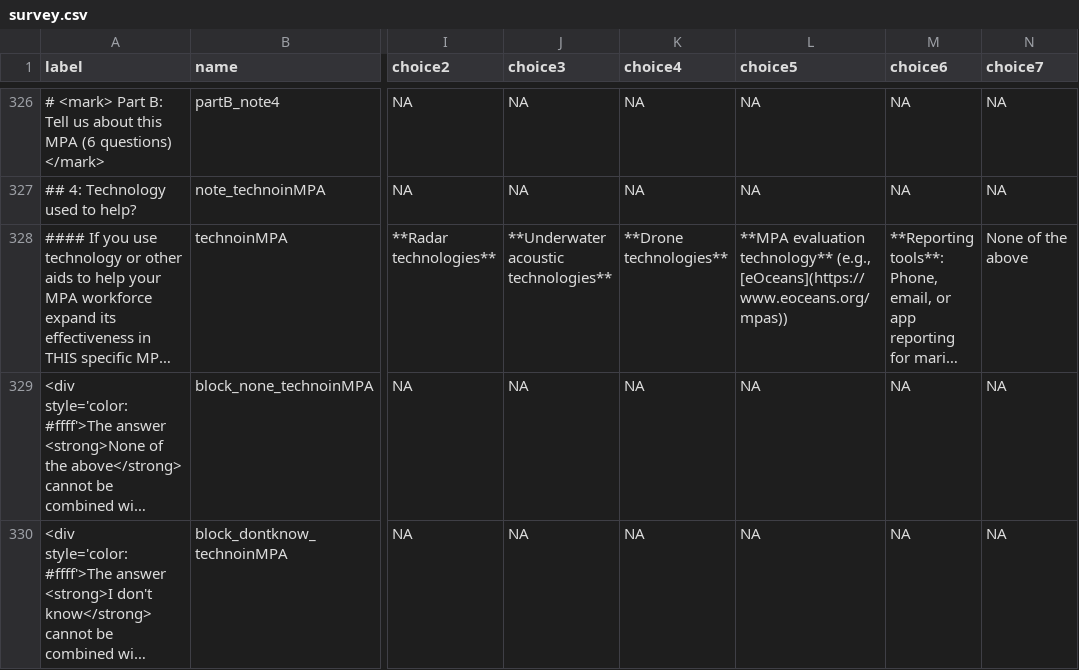
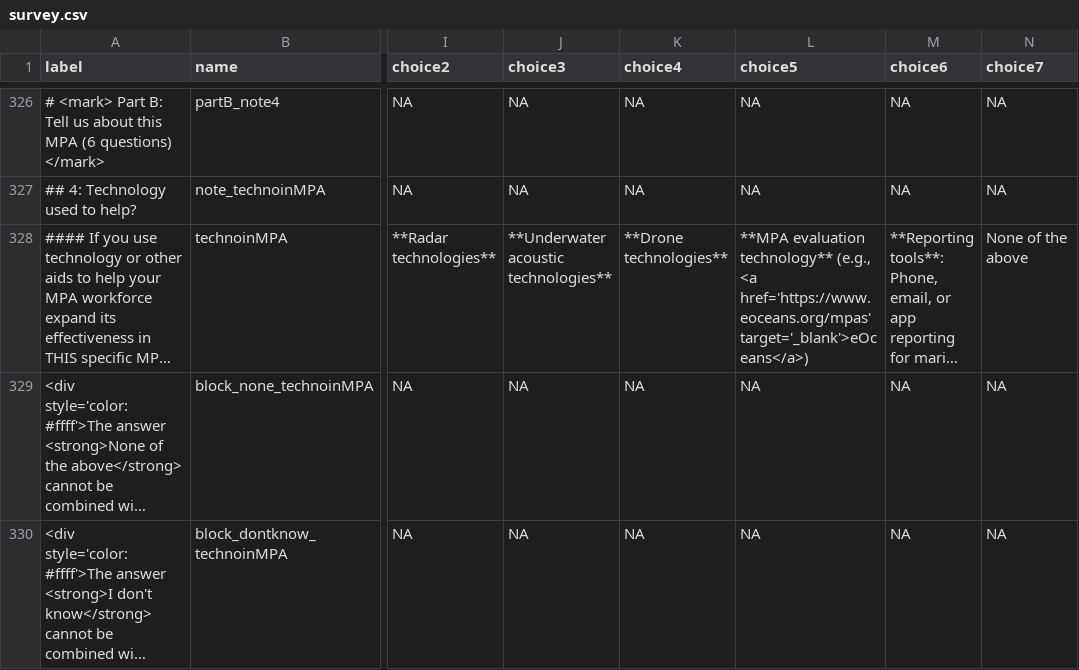
Before and after one commit to courtiol/MPA_questionnaire, a CSV file: cleandata/survey.csv, drawn as a sheet; only a part is shown, gaps mark what is left out; long unchanged cells end in …; the diff covers the shown part only; the diff names each change by its address in the sheet, - before the commit and + after, or states it on an @@ line.

```diff
--- a/cleandata/survey.csv
+++ b/cleandata/survey.csv
-L328 (choice5): …technology** (e.g., [eOceans](https://www.eoceans.org/mpas))
+L328 (choice5): …technology** (e.g., <a href='https://www.eoceans.org/mpas' target='_blank'>eOceans</a>)
```
Also changed, not shown: 9 edited cells elsewhere in this file, 1 other file.
